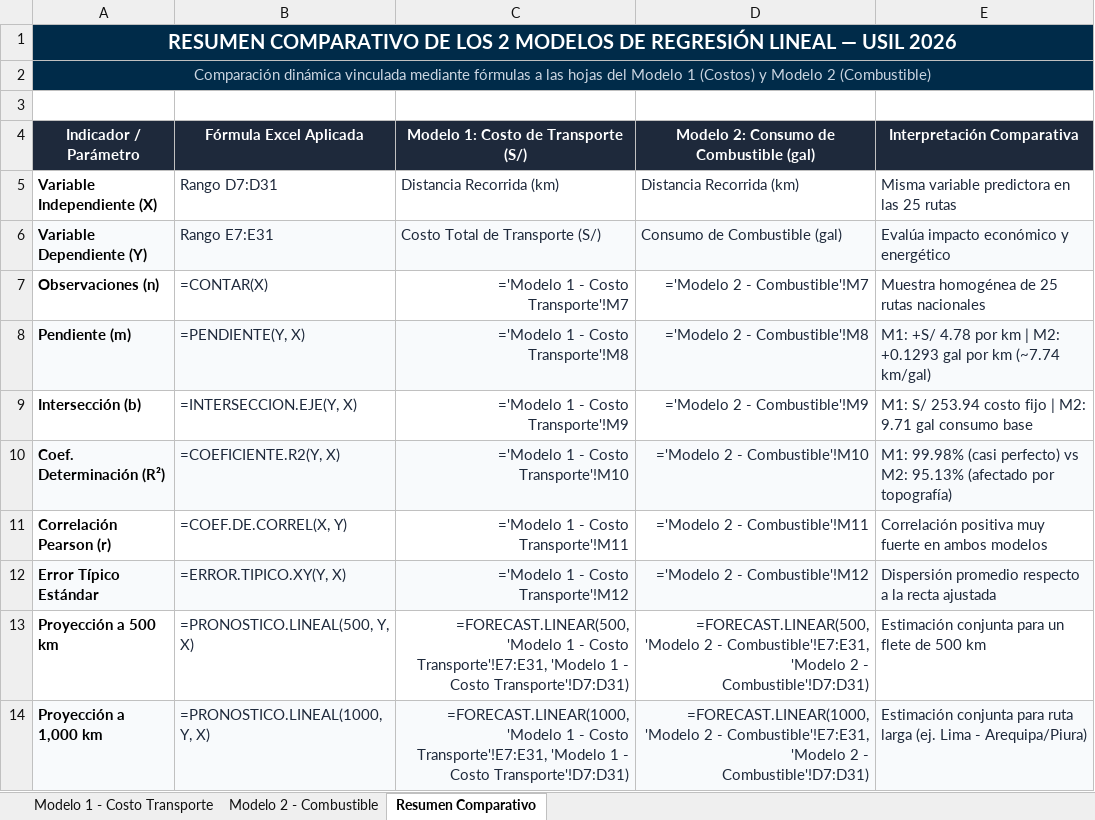
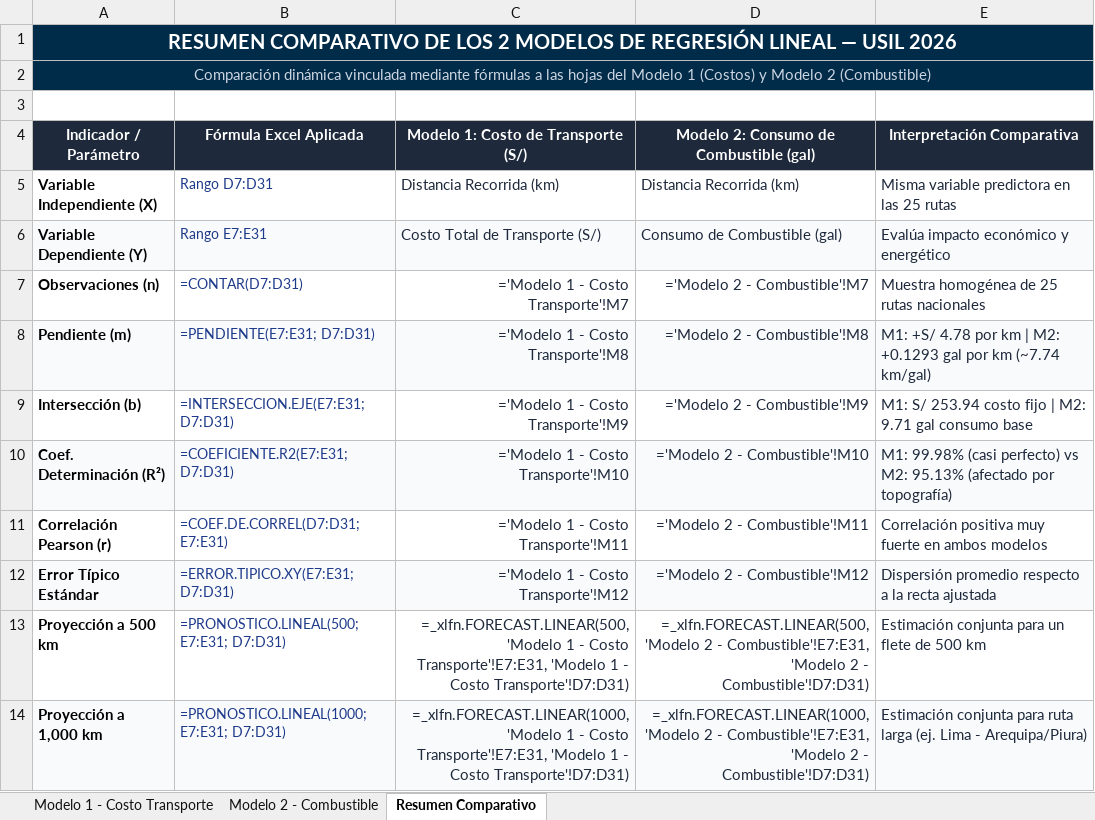
Before and after one commit to Kenny2006-PE/entregable_matematica, an Excel workbook: 03 Código/Sistema_Regresion_Logistica.xlsx, sheet Resumen Comparativo, drawn as a sheet; values as stored, in another font and other column widths than the file's, no borders; formulas without a stored value are shown as written; the diff names each change by its address in the sheet, - before the commit and + after, or states it on an @@ line.

Commit message:
fix: Corrige formulas _xlfn.FORECAST.LINEAR y texto literal en Resumen Comparativo de Excel

```diff
--- a/03 Código/Sistema_Regresion_Logistica.xlsx (sheet Resumen Comparativo)
+++ b/03 Código/Sistema_Regresion_Logistica.xlsx (sheet Resumen Comparativo)
-B5:B14 text colour: #1E293B
+B5:B14 text colour: #1E3A8A, text size: smaller
-B7 (Fórmula Excel Aplicada): =CONTAR(X)
+B7 (Fórmula Excel Aplicada): =CONTAR(D7:D31)
-B8 (Fórmula Excel Aplicada): =PENDIENTE(Y, X)
+B8 (Fórmula Excel Aplicada): =PENDIENTE(E7:E31; D7:D31)
-B9 (Fórmula Excel Aplicada): =INTERSECCION.EJE(Y, X)
+B9 (Fórmula Excel Aplicada): =INTERSECCION.EJE(E7:E31; D7:D31)
-B10 (Fórmula Excel Aplicada): =COEFICIENTE.R2(Y, X)
+B10 (Fórmula Excel Aplicada): =COEFICIENTE.R2(E7:E31; D7:D31)
-B11 (Fórmula Excel Aplicada): =COEF.DE.CORREL(X, Y)
+B11 (Fórmula Excel Aplicada): =COEF.DE.CORREL(D7:D31; E7:E31)
-B12 (Fórmula Excel Aplicada): =ERROR.TIPICO.XY(Y, X)
+B12 (Fórmula Excel Aplicada): =ERROR.TIPICO.XY(E7:E31; D7:D31)
-B13 (Fórmula Excel Aplicada): =PRONOSTICO.LINEAL(500, Y, X)
+B13 (Fórmula Excel Aplicada): =PRONOSTICO.LINEAL(500; E7:E31; D7:D31)
-C13: =FORECAST.LINEAR(500, 'Modelo 1…
+C13: =_xlfn.FORECAST.LINEAR(500, 'Modelo 1…
-D13: =FORECAST.LINEAR(500, 'Modelo 2…
+D13: =_xlfn.FORECAST.LINEAR(500, 'Modelo 2…
-B14 (Fórmula Excel Aplicada): =PRONOSTICO.LINEAL(1000, Y, X)
+B14 (Fórmula Excel Aplicada): =PRONOSTICO.LINEAL(1000; E7:E31; D7:D31)
-C14: =FORECAST.LINEAR(1000, 'Modelo 1…
+C14: =_xlfn.FORECAST.LINEAR(1000, 'Modelo 1…
-D14: =FORECAST.LINEAR(1000, 'Modelo 2…
+D14: =_xlfn.FORECAST.LINEAR(1000, 'Modelo 2…
```
Also changed, not shown: sheet Modelo 1 - Costo Transporte, sheet Modelo 2 - Combustible, Sistema_Regresion_Logistica.xlsx, 2 other files.
